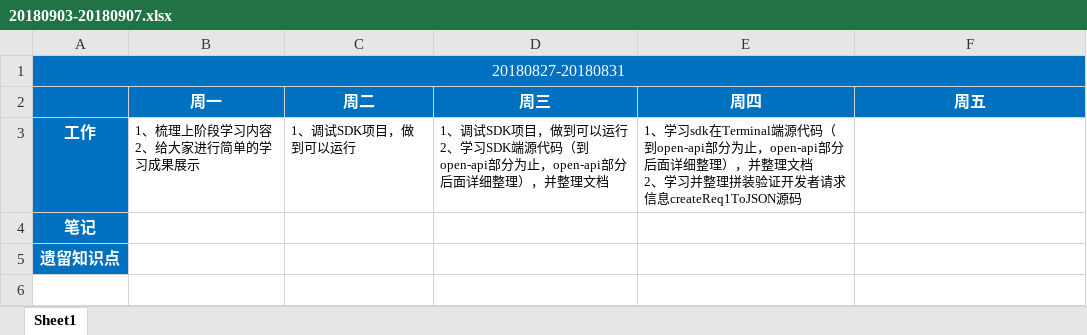
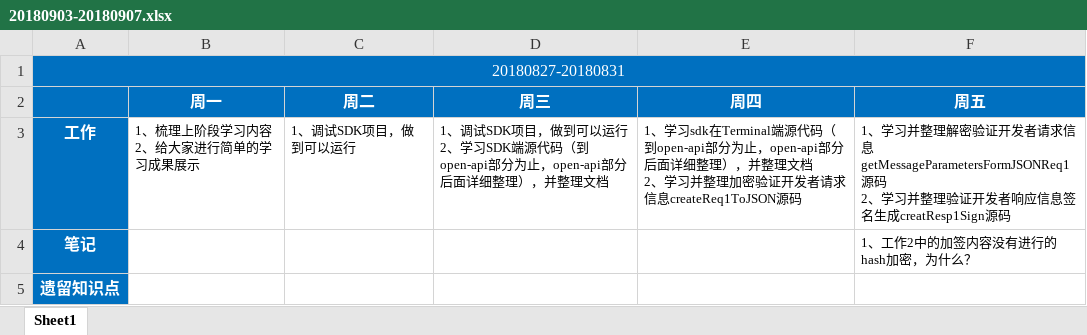
Before and after one commit to BuQingYan/MyNote, an Excel workbook: WorkDiary/20180903-20180907.xlsx, sheet Sheet1, drawn as a sheet; values as stored, in another font and other column widths than the file's, no borders; ↵ is a line break in a cell; the diff names each change by its address in the sheet, - before the commit and + after, or states it on an @@ line.

```diff
--- a/WorkDiary/20180903-20180907.xlsx (sheet Sheet1)
+++ b/WorkDiary/20180903-20180907.xlsx (sheet Sheet1)
-E3 (周四): …习并整理拼装验证开发…
+E3 (周四): …习并整理加密验证开发…
-F3 (周五): (empty)
+F3 (周五): 1、学习并整理解密验证开发者请求信息getMessageParametersFormJSONReq1源码 ↵ 2、学习并整理验证开发者响应信息签名生成creatResp1Sign源码
-F4 (周五): (empty)
+F4 (周五): 1、工作2中的加签内容没有进行的hash加密，为什么？
```
Also changed, not shown: 9 other files.
